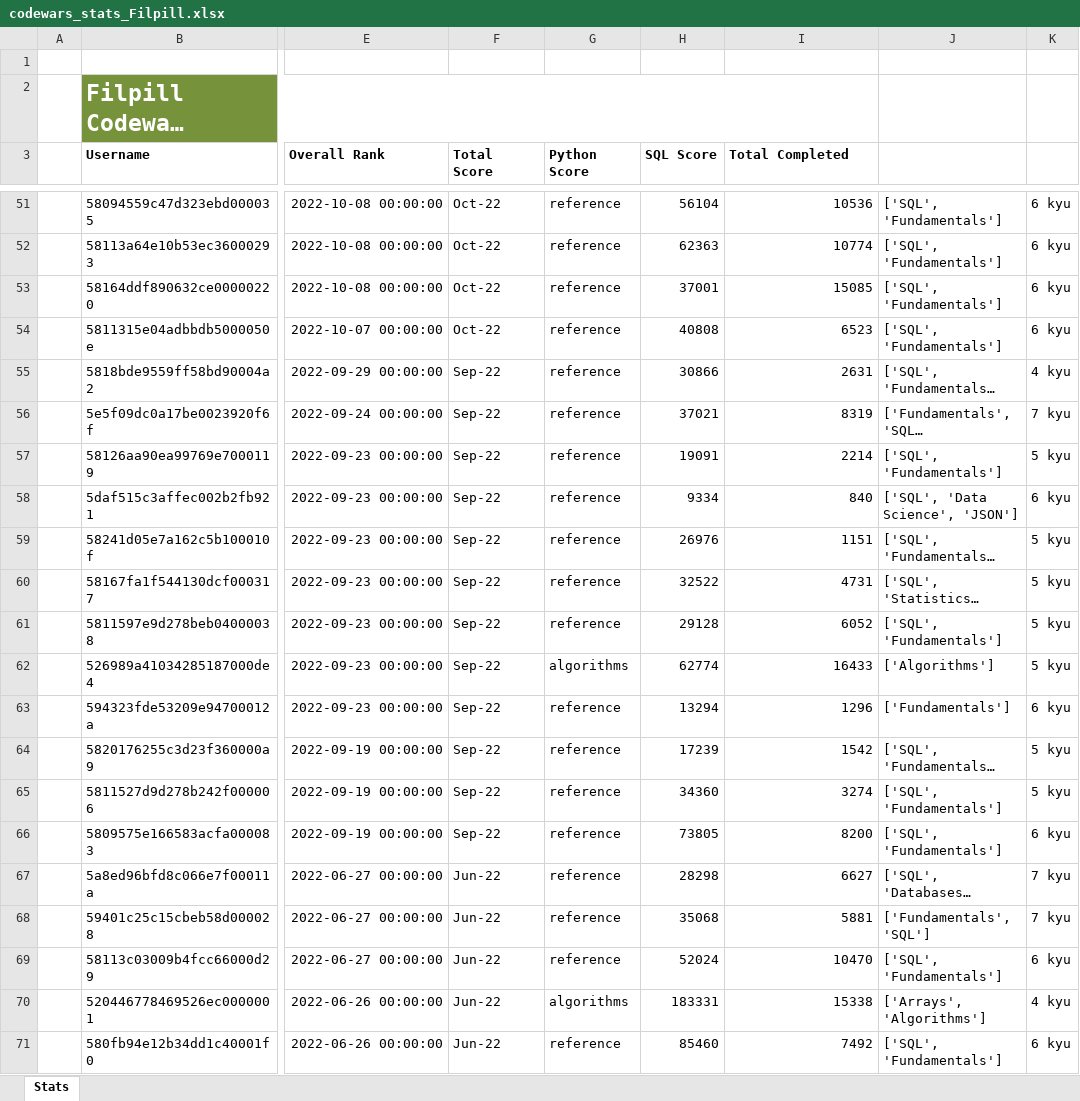
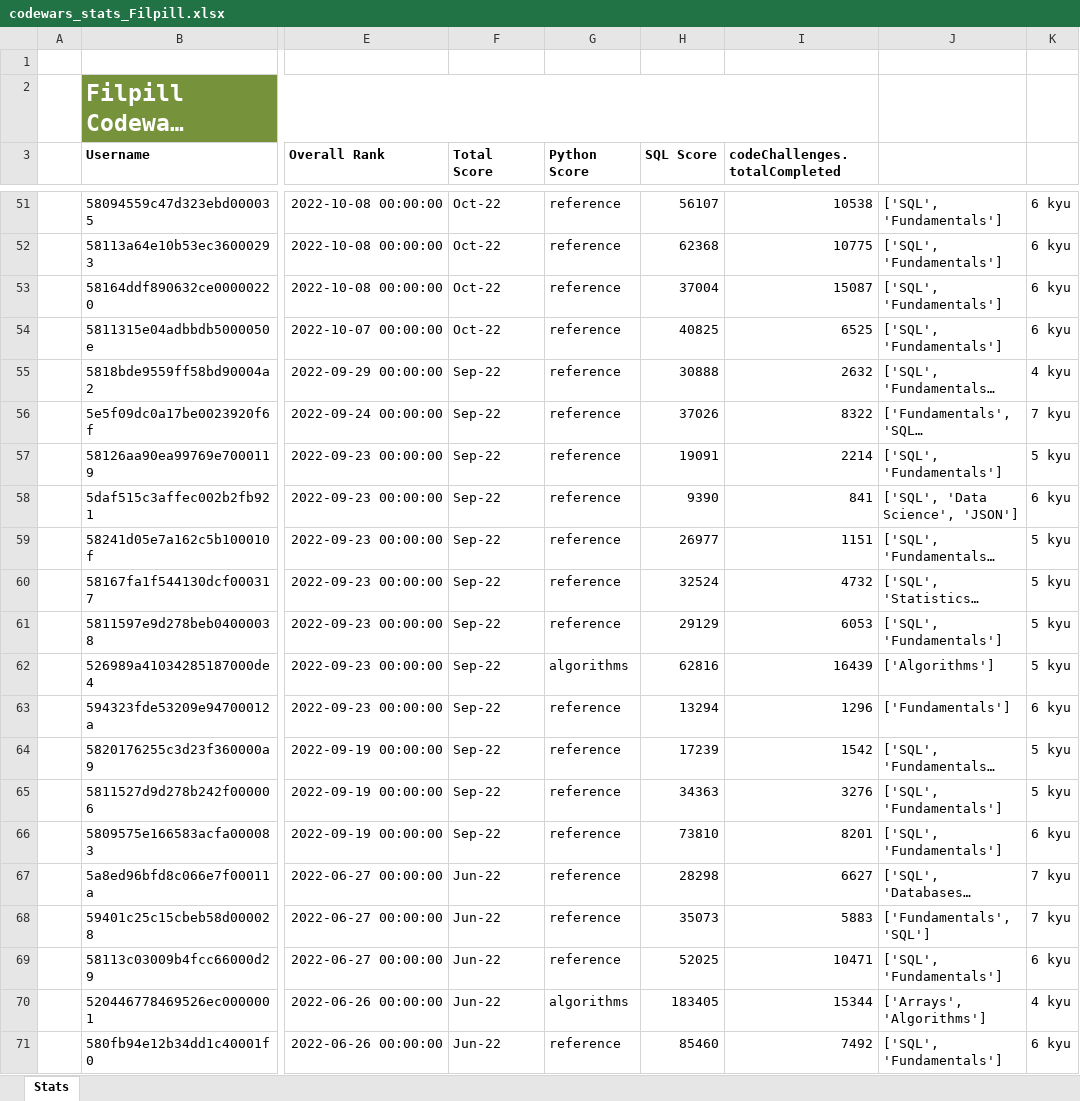
Before and after one commit to Filpill/codewars-stats, an Excel workbook: xlsx_data/codewars_stats_Filpill.xlsx, sheet Stats, drawn as a sheet; only a part is shown, gaps mark what is left out; long unchanged cells end in …; values as stored, in another font and other column widths than the file's, no borders; conditional formats and table styles not drawn; the diff covers the shown part only; the diff names each change by its address in the sheet, - before the commit and + after, or states it on an @@ line.

```diff
--- a/xlsx_data/codewars_stats_Filpill.xlsx (sheet Stats)
+++ b/xlsx_data/codewars_stats_Filpill.xlsx (sheet Stats)
-I3: Total Completed
+I3: codeChallenges.totalCompleted
-H51 (SQL Score): 56104
+H51 (SQL Score): 56107
-I51 (codeChallenges.totalCompleted): 10536
+I51 (codeChallenges.totalCompleted): 10538
-H52 (SQL Score): 62363
+H52 (SQL Score): 62368
-I52 (codeChallenges.totalCompleted): 10774
+I52 (codeChallenges.totalCompleted): 10775
-H53 (SQL Score): 37001
+H53 (SQL Score): 37004
-I53 (codeChallenges.totalCompleted): 15085
+I53 (codeChallenges.totalCompleted): 15087
-H54 (SQL Score): 40808
+H54 (SQL Score): 40825
-I54 (codeChallenges.totalCompleted): 6523
+I54 (codeChallenges.totalCompleted): 6525
-H55 (SQL Score): 30866
+H55 (SQL Score): 30888
-I55 (codeChallenges.totalCompleted): 2631
+I55 (codeChallenges.totalCompleted): 2632
-H56 (SQL Score): 37021
+H56 (SQL Score): 37026
-I56 (codeChallenges.totalCompleted): 8319
+I56 (codeChallenges.totalCompleted): 8322
-H58 (SQL Score): 9334
+H58 (SQL Score): 9390
-I58 (codeChallenges.totalCompleted): 840
+I58 (codeChallenges.totalCompleted): 841
-H59 (SQL Score): 26976
+H59 (SQL Score): 26977
-H60 (SQL Score): 32522
+H60 (SQL Score): 32524
-I60 (codeChallenges.totalCompleted): 4731
+I60 (codeChallenges.totalCompleted): 4732
-H61 (SQL Score): 29128
+H61 (SQL Score): 29129
-I61 (codeChallenges.totalCompleted): 6052
+I61 (codeChallenges.totalCompleted): 6053
-H62 (SQL Score): 62774
+H62 (SQL Score): 62816
-I62 (codeChallenges.totalCompleted): 16433
+I62 (codeChallenges.totalCompleted): 16439
-H65 (SQL Score): 34360
+H65 (SQL Score): 34363
-I65 (codeChallenges.totalCompleted): 3274
+I65 (codeChallenges.totalCompleted): 3276
-H66 (SQL Score): 73805
+H66 (SQL Score): 73810
-I66 (codeChallenges.totalCompleted): 8200
+I66 (codeChallenges.totalCompleted): 8201
-H68 (SQL Score): 35068
+H68 (SQL Score): 35073
-I68 (codeChallenges.totalCompleted): 5881
+I68 (codeChallenges.totalCompleted): 5883
-H69 (SQL Score): 52024
+H69 (SQL Score): 52025
-I69 (codeChallenges.totalCompleted): 10470
+I69 (codeChallenges.totalCompleted): 10471
-H70 (SQL Score): 183331
+H70 (SQL Score): 183405
-I70 (codeChallenges.totalCompleted): 15338
+I70 (codeChallenges.totalCompleted): 15344
```
Also changed, not shown: 110 edited cells elsewhere in this sheet, 1 other file.
